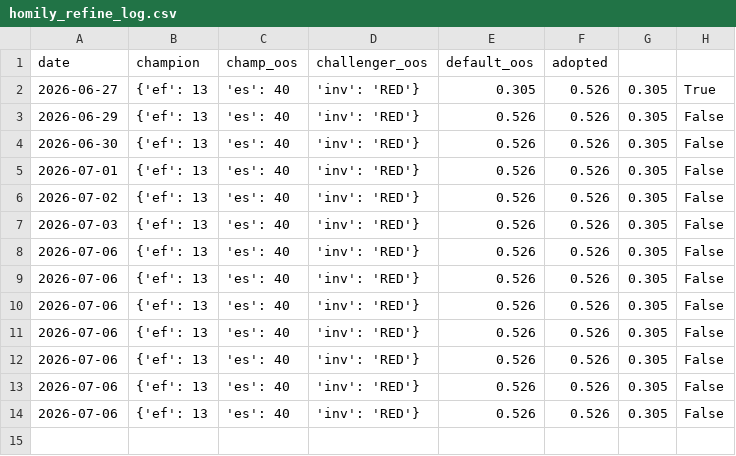
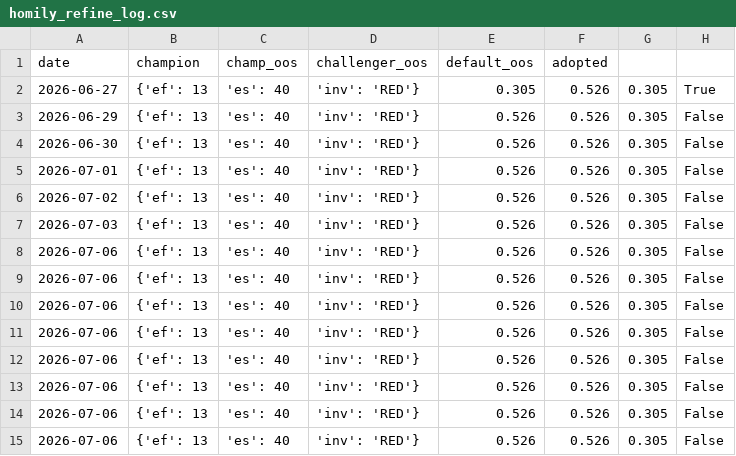
Before and after one commit to gaoyan198/homily-bot, a CSV file: homily_refine_log.csv, drawn as a sheet.

```diff
--- a/homily_refine_log.csv
+++ b/homily_refine_log.csv
@@ -14 +14,2 @@ date,champion,champ_oos,challenger_oos,default_oos,adopted
 2026-07-06,{'ef': 13, 'es': 40, 'inv': 'RED'},0.526,0.526,0.305,False
+2026-07-06,{'ef': 13, 'es': 40, 'inv': 'RED'},0.526,0.526,0.305,False
```
